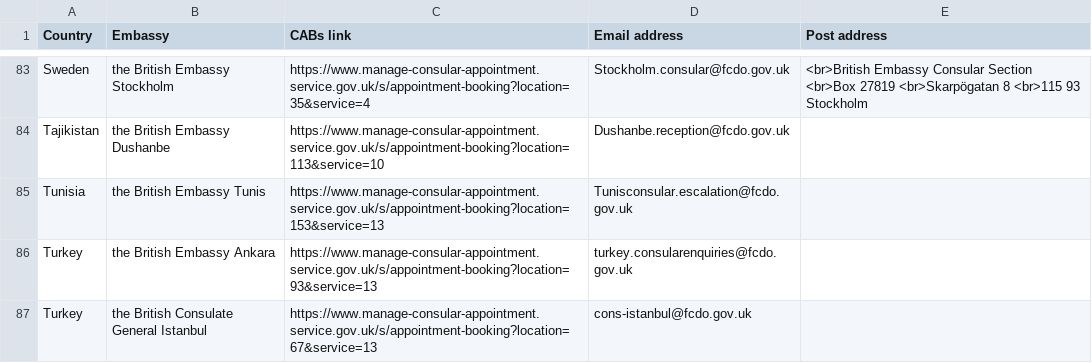
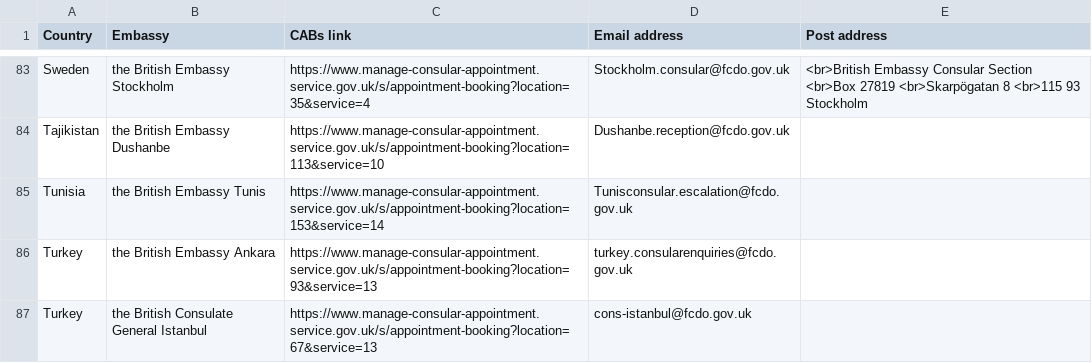
Before and after one commit to UKForeignOffice/notarial-api, a TSV file: dynamic-content/tsv/booking-links.tsv, drawn as a sheet; only a part is shown, gaps mark what is left out.

Commit message:
Update Tunisia CABS booking links

```diff
--- a/dynamic-content/tsv/booking-links.tsv
+++ b/dynamic-content/tsv/booking-links.tsv
@@ -84,3 +84,3 @@ Sweden	the British Embassy Stockholm	https://www.manage-consular-appointment.ser
 Tajikistan	the British Embassy Dushanbe	https://www.manage-consular-appointment.service.gov.uk/s/appointment-booking?location=113&service=10	Dushanbe.reception@fcdo.gov.uk	
-Tunisia	the British Embassy Tunis	https://www.manage-consular-appointment.service.gov.uk/s/appointment-booking?location=153&service=13	Tunisconsular.escalation@fcdo.gov.uk
+Tunisia	the British Embassy Tunis	https://www.manage-consular-appointment.service.gov.uk/s/appointment-booking?location=153&service=14	Tunisconsular.escalation@fcdo.gov.uk
 Turkey	the British Embassy Ankara	https://www.manage-consular-appointment.service.gov.uk/s/appointment-booking?location=93&service=13	turkey.consularenquiries@fcdo.gov.uk	
```
Also changed, not shown: 1 other file.
